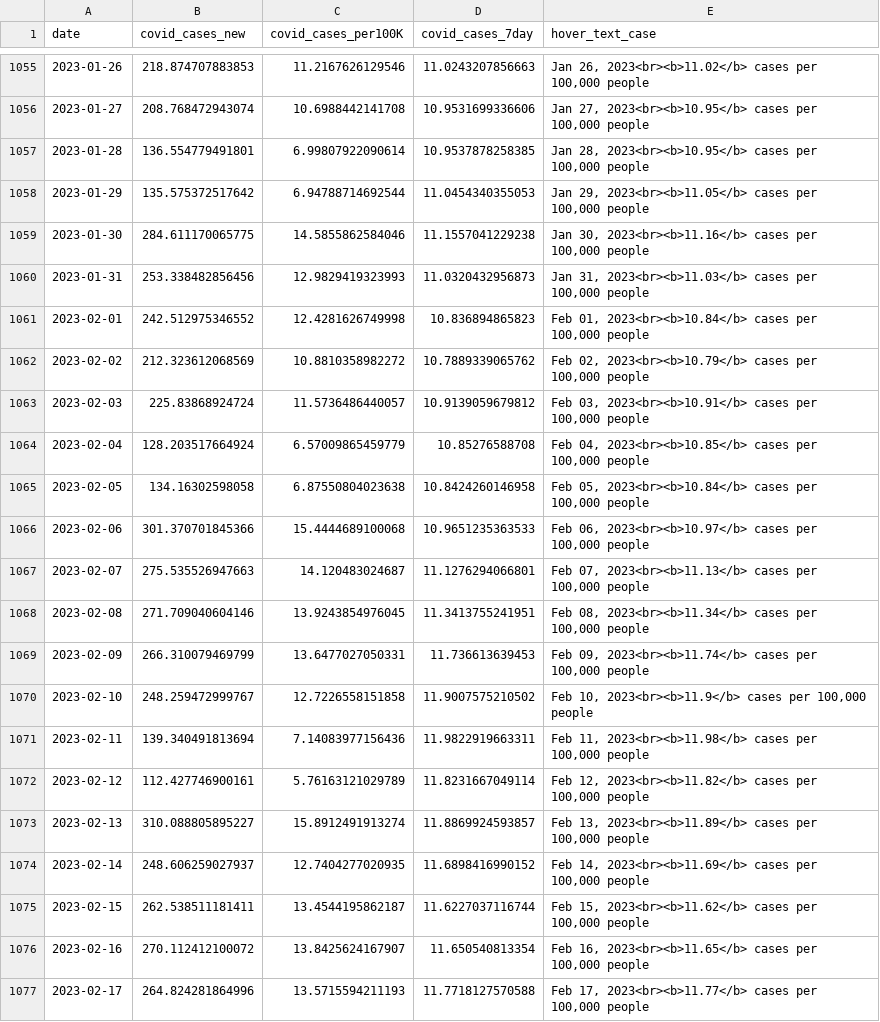
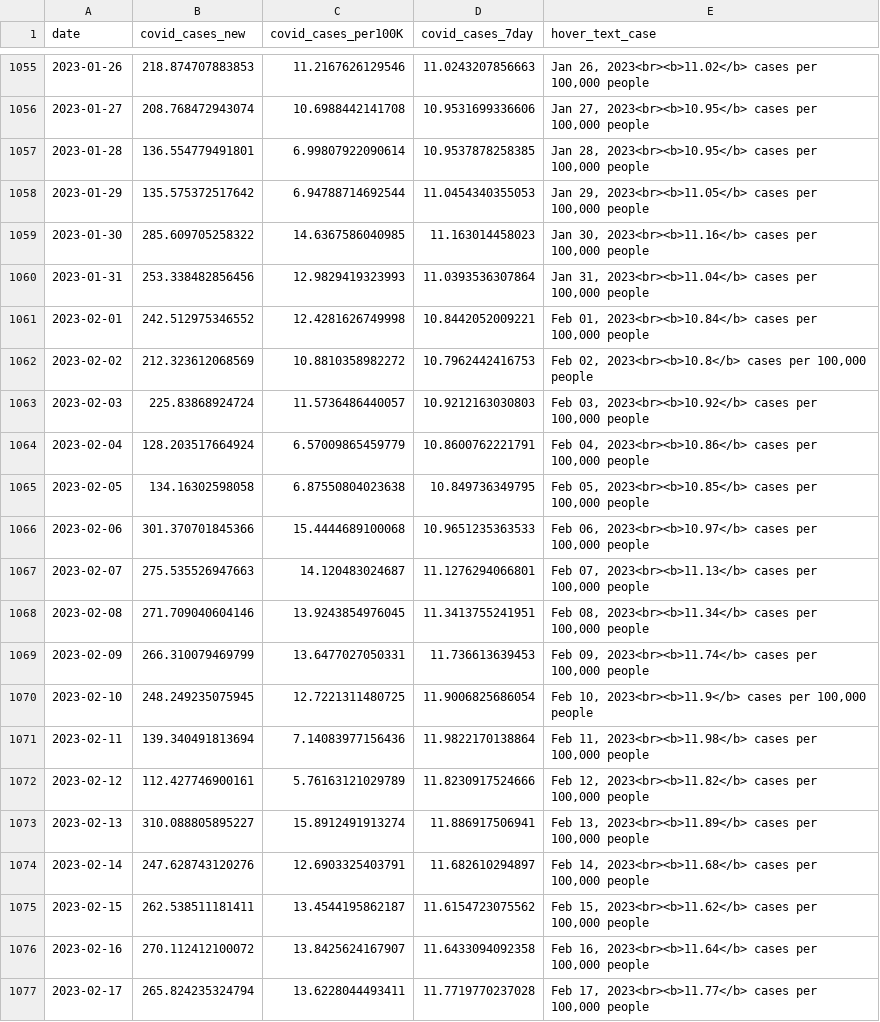
Before and after one commit to Metropolitan-Council/covid-poops, a CSV file: data/case_data.csv, drawn as a sheet; only a part is shown, gaps mark what is left out; the diff covers the shown part only.

```diff
--- a/data/case_data.csv
+++ b/data/case_data.csv
@@ -1058,9 +1058,9 @@
 2023-01-29,135.575372517642,6.94788714692544,11.0454340355053,"Jan 29, 2023<br><b>11.05</b> cases per 100,000 people"
-2023-01-30,284.611170065775,14.5855862584046,11.1557041229238,"Jan 30, 2023<br><b>11.16</b> cases per 100,000 people"
-2023-01-31,253.338482856456,12.9829419323993,11.0320432956873,"Jan 31, 2023<br><b>11.03</b> cases per 100,000 people"
-2023-02-01,242.512975346552,12.4281626749998,10.836894865823,"Feb 01, 2023<br><b>10.84</b> cases per 100,000 people"
-2023-02-02,212.323612068569,10.8810358982272,10.7889339065762,"Feb 02, 2023<br><b>10.79</b> cases per 100,000 people"
-2023-02-03,225.83868924724,11.5736486440057,10.9139059679812,"Feb 03, 2023<br><b>10.91</b> cases per 100,000 people"
-2023-02-04,128.203517664924,6.57009865459779,10.85276588708,"Feb 04, 2023<br><b>10.85</b> cases per 100,000 people"
-2023-02-05,134.16302598058,6.87550804023638,10.8424260146958,"Feb 05, 2023<br><b>10.84</b> cases per 100,000 people"
+2023-01-30,285.609705258322,14.6367586040985,11.163014458023,"Jan 30, 2023<br><b>11.16</b> cases per 100,000 people"
+2023-01-31,253.338482856456,12.9829419323993,11.0393536307864,"Jan 31, 2023<br><b>11.04</b> cases per 100,000 people"
+2023-02-01,242.512975346552,12.4281626749998,10.8442052009221,"Feb 01, 2023<br><b>10.84</b> cases per 100,000 people"
+2023-02-02,212.323612068569,10.8810358982272,10.7962442416753,"Feb 02, 2023<br><b>10.8</b> cases per 100,000 people"
+2023-02-03,225.83868924724,11.5736486440057,10.9212163030803,"Feb 03, 2023<br><b>10.92</b> cases per 100,000 people"
+2023-02-04,128.203517664924,6.57009865459779,10.8600762221791,"Feb 04, 2023<br><b>10.86</b> cases per 100,000 people"
+2023-02-05,134.16302598058,6.87550804023638,10.849736349795,"Feb 05, 2023<br><b>10.85</b> cases per 100,000 people"
 2023-02-06,301.370701845366,15.4444689100068,10.9651235363533,"Feb 06, 2023<br><b>10.97</b> cases per 100,000 people"
@@ -1069,9 +1069,9 @@
 2023-02-09,266.310079469799,13.6477027050331,11.736613639453,"Feb 09, 2023<br><b>11.74</b> cases per 100,000 people"
-2023-02-10,248.259472999767,12.7226558151858,11.9007575210502,"Feb 10, 2023<br><b>11.9</b> cases per 100,000 people"
-2023-02-11,139.340491813694,7.14083977156436,11.9822919663311,"Feb 11, 2023<br><b>11.98</b> cases per 100,000 people"
-2023-02-12,112.427746900161,5.76163121029789,11.8231667049114,"Feb 12, 2023<br><b>11.82</b> cases per 100,000 people"
-2023-02-13,310.088805895227,15.8912491913274,11.8869924593857,"Feb 13, 2023<br><b>11.89</b> cases per 100,000 people"
-2023-02-14,248.606259027937,12.7404277020935,11.6898416990152,"Feb 14, 2023<br><b>11.69</b> cases per 100,000 people"
-2023-02-15,262.538511181411,13.4544195862187,11.6227037116744,"Feb 15, 2023<br><b>11.62</b> cases per 100,000 people"
-2023-02-16,270.112412100072,13.8425624167907,11.650540813354,"Feb 16, 2023<br><b>11.65</b> cases per 100,000 people"
-2023-02-17,264.824281864996,13.5715594211193,11.7718127570588,"Feb 17, 2023<br><b>11.77</b> cases per 100,000 people"
+2023-02-10,248.249235075945,12.7221311480725,11.9006825686054,"Feb 10, 2023<br><b>11.9</b> cases per 100,000 people"
+2023-02-11,139.340491813694,7.14083977156436,11.9822170138864,"Feb 11, 2023<br><b>11.98</b> cases per 100,000 people"
+2023-02-12,112.427746900161,5.76163121029789,11.8230917524666,"Feb 12, 2023<br><b>11.82</b> cases per 100,000 people"
+2023-02-13,310.088805895227,15.8912491913274,11.886917506941,"Feb 13, 2023<br><b>11.89</b> cases per 100,000 people"
+2023-02-14,247.628743120276,12.6903325403791,11.682610294897,"Feb 14, 2023<br><b>11.68</b> cases per 100,000 people"
+2023-02-15,262.538511181411,13.4544195862187,11.6154723075562,"Feb 15, 2023<br><b>11.62</b> cases per 100,000 people"
+2023-02-16,270.112412100072,13.8425624167907,11.6433094092358,"Feb 16, 2023<br><b>11.64</b> cases per 100,000 people"
+2023-02-17,265.824235324794,13.6228044493411,11.7719770237028,"Feb 17, 2023<br><b>11.77</b> cases per 100,000 people"
```
Also changed, not shown: 7 added rows and 103 edited cells elsewhere in this file, data/clean_load_data.csv, metc-wastewater-covid-monitor/data/case_data.csv, 26 other files.
